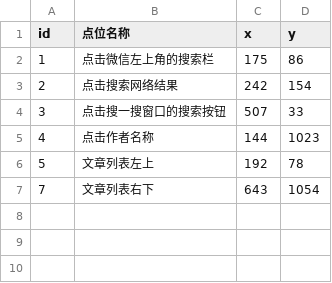
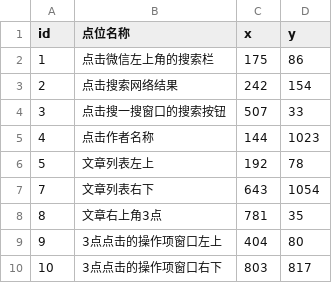
Before and after one commit to hong2301/wechat-article-collector, a CSV file: config/points.csv, drawn as a sheet.

```diff
--- a/config/points.csv
+++ b/config/points.csv
@@ -7 +7,4 @@
 7,文章列表右下,643,1054
+8,文章右上角3点,781,35
+9,3点点击的操作项窗口左上,404,80
+10,3点点击的操作项窗口右下,803,817
```
Also changed, not shown: 1 other file.
